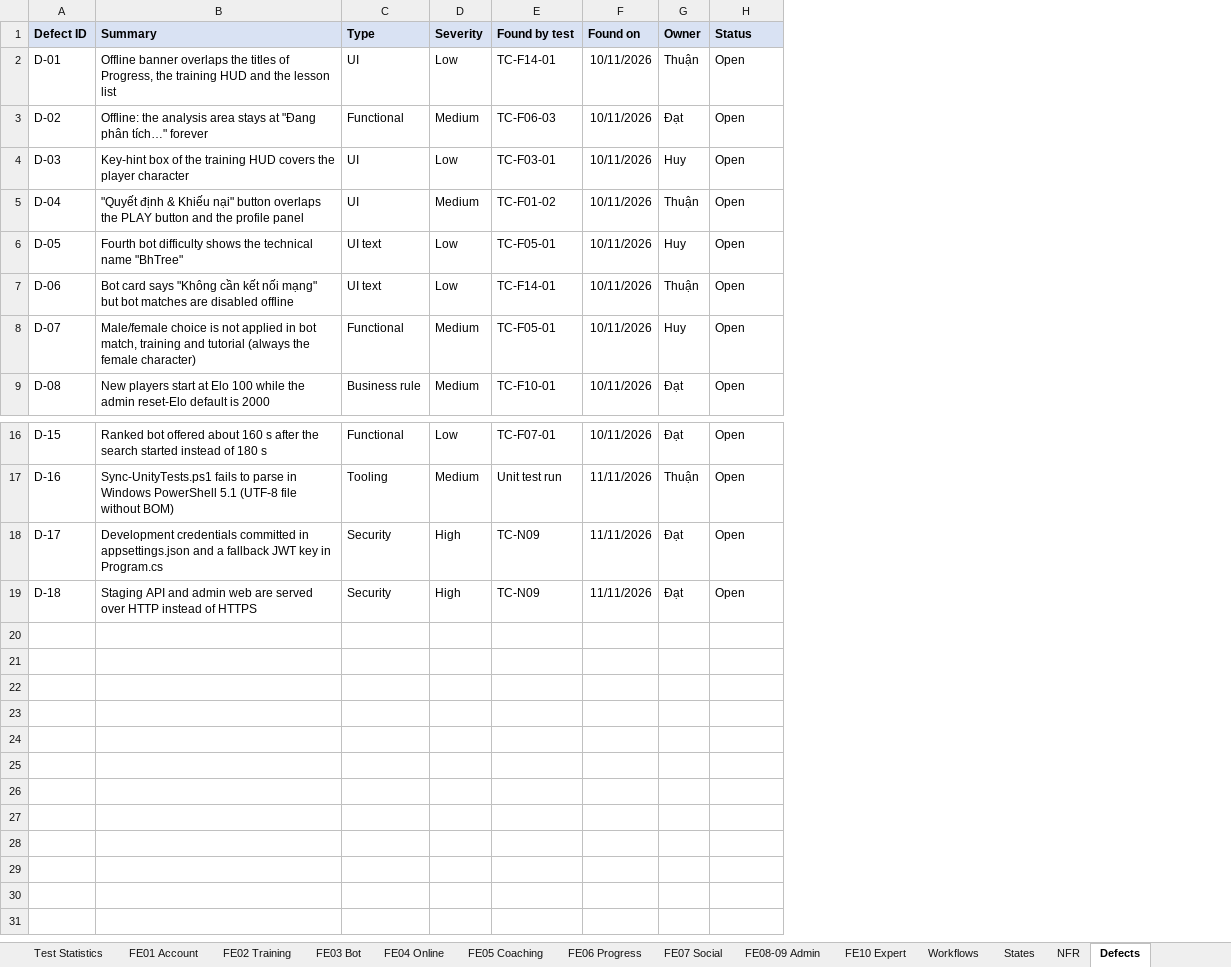
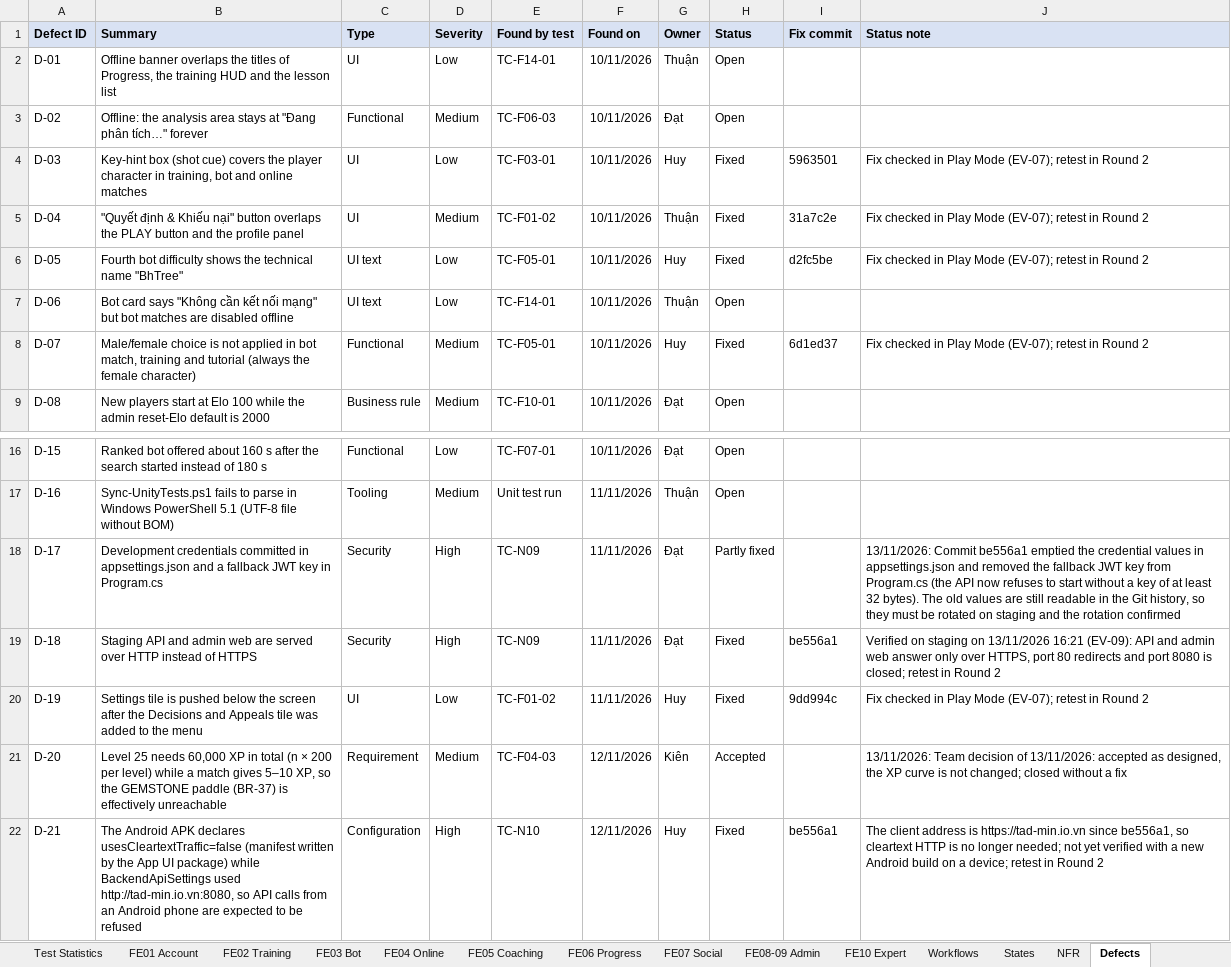
Before and after one commit to Tad-Min/PickleVerse, an Excel workbook: Doc/Project_report/Report/Report5_Test Report.xlsx, sheet Defects, drawn as a sheet; only a part is shown, gaps mark what is left out; values as stored, in another font and other column widths than the file's, no borders; the diff names each change by its address in the sheet, - before the commit and + after, or states it on an @@ line.

```diff
--- a/Doc/Project_report/Report/Report5_Test Report.xlsx (sheet Defects)
+++ b/Doc/Project_report/Report/Report5_Test Report.xlsx (sheet Defects)
+column I (Fix commit), rows 4-8: 5963501 | 31a7c2e | d2fc5be |  | 6d1ed37; row 19: be556a1
+column J (Status note), rows 4-8: Fix checked in Play Mode (EV-07); retest in Round 2 | Fix checked in Play Mode (EV-07); retest in Round 2 | Fix checked in Play Mode (EV-07); retest in Round 2 |  | Fix checked in Play Mode (EV-07); retest in Round 2; rows 18-19: 13/11/2026: Commit be556a1 emptied the credential values in appsettings.json and removed the fallback JWT key from Program.cs (the API now refuses to start without a key of at least 32 bytes). The old values are still readable in the Git history, so they must be rotated on staging and the rotation confirmed | Verified on staging on 13/11/2026 16:21 (EV-09): API and admin web answer only over HTTPS, port 80 redirects and port 8080 is closed; retest in Round 2
-B4 (Summary): Key-hint box of the training HUD covers the player character
+B4 (Summary): Key-hint box (shot cue) covers the player character in training, bot and online matches
-H4:H6 (Status): Open
+H4:H6 (Status): Fixed
-H8 (Status): Open
+H8 (Status): Fixed
-H18 (Status): Open
+H18 (Status): Partly fixed
-H19 (Status): Open
+H19 (Status): Fixed
+row 20: D-19 | Settings tile is pushed below the screen after the Decisions and Appeals tile was added to the menu | UI | Low | TC-F01-02 | 11/11/2026 | Huy | Fixed | 9dd994c | Fix checked in Play Mode (EV-07); retest in Round 2
+row 21: D-20 | Level 25 needs 60,000 XP in total (n × 200 per level) while a match gives 5–10 XP, so the GEMSTONE paddle (BR-37) is effectively unreachable | Requirement | Medium | TC-F04-03 | 12/11/2026 | Kiên | Accepted |  | 13/11/2026: Team decision of 13/11/2026: accepted as designed, the XP curve is not changed; closed without a fix
+row 22: D-21 | The Android APK declares usesCleartextTraffic=false (manifest written by the App UI package) while BackendApiSettings used http://tad-min.io.vn:8080, so API calls from an Android phone are expected to be refused | Configuration | High | TC-N10 | 12/11/2026 | Huy | Fixed | be556a1 | The client address is https://tad-min.io.vn since be556a1, so cleartext HTTP is no longer needed; not yet verified with a new Android build on a device; retest in Round 2
```
Also changed, not shown: sheet States, sheet FE04 Online, sheet Test Statistics, sheet FE08-09 Admin, sheet Cover, sheet FE10 Expert, 6 more sheets, formulas that keep their value, Doc/Project_report/Report/PickleVerse_Project_Tracking.xlsx, Doc/Project_report/Report/Report5_Unit Test.xlsx, 5 other files.
